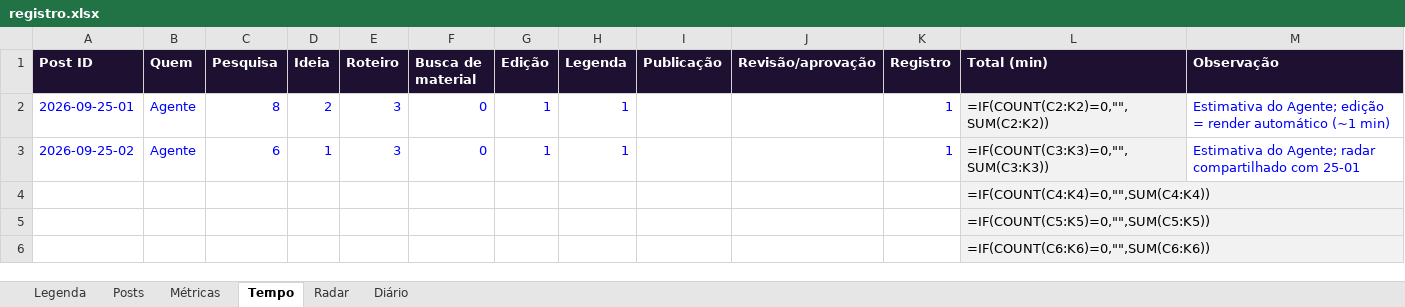
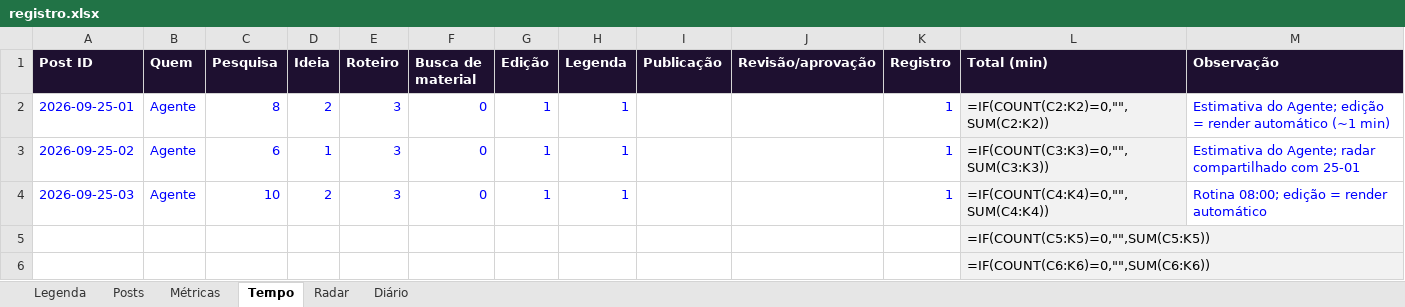
Before and after one commit to felicianokfa-stack/gta-daily, an Excel workbook: registro/registro.xlsx, sheet Tempo, drawn as a sheet; only a part is shown; values as stored, in another font and other column widths than the file's, no borders; formulas without a stored value are shown as written; removed rows and columns are numbered as before the commit, all else as after; the diff names each change by its address in the sheet, - before the commit and + after, or states it on an @@ line.

```diff
--- a/registro/registro.xlsx (sheet Tempo)
+++ b/registro/registro.xlsx (sheet Tempo)
-row 4:  |  |  |  |  |  |  |  |  |  |  | =IF(COUNT(C4:K4)=0,"",SUM(C4:K4))
+row 4: 2026-09-25-03 | Agente | 10 | 2 | 3 | 0 | 1 | 1 |  |  | 1 | =IF(COUNT(C4:K4)=0,"",SUM(C4:K4)) | Rotina 08:00; edição = render automático
```
Also changed, not shown: sheet Radar, sheet Posts, sheet Diário, 5 other files.
